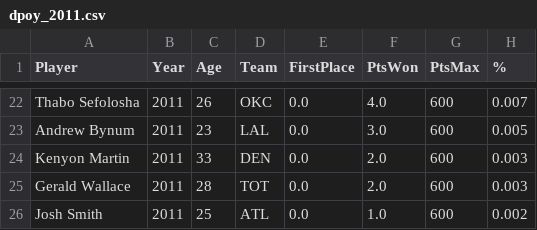
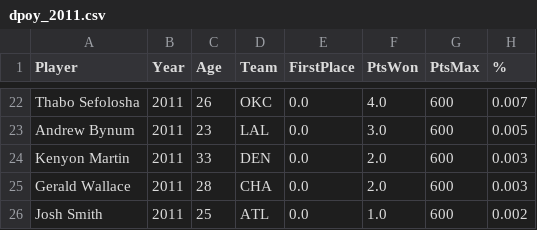
Before and after one commit to MilanBojic1999/BigData-NbaMvpVote, a CSV file: dpoy_voting/dpoy_2011.csv, drawn as a sheet; only a part is shown, gaps mark what is left out; the diff names each change by its address in the sheet, - before the commit and + after, or states it on an @@ line.

```diff
--- a/dpoy_voting/dpoy_2011.csv
+++ b/dpoy_voting/dpoy_2011.csv
-D25 (Team): TOT
+D25 (Team): CHA
```
Also changed, not shown: dpoy_voting/dpoy_2010.csv, dpoy_voting/dpoy_2020.csv, 2 other files.
